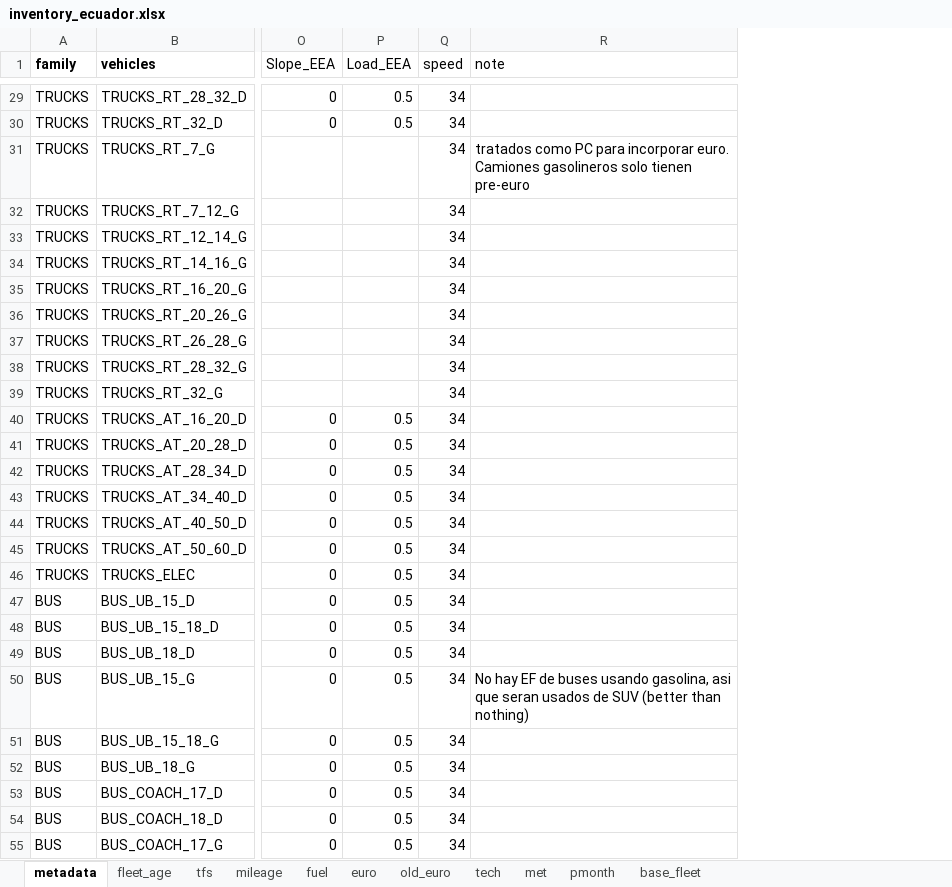
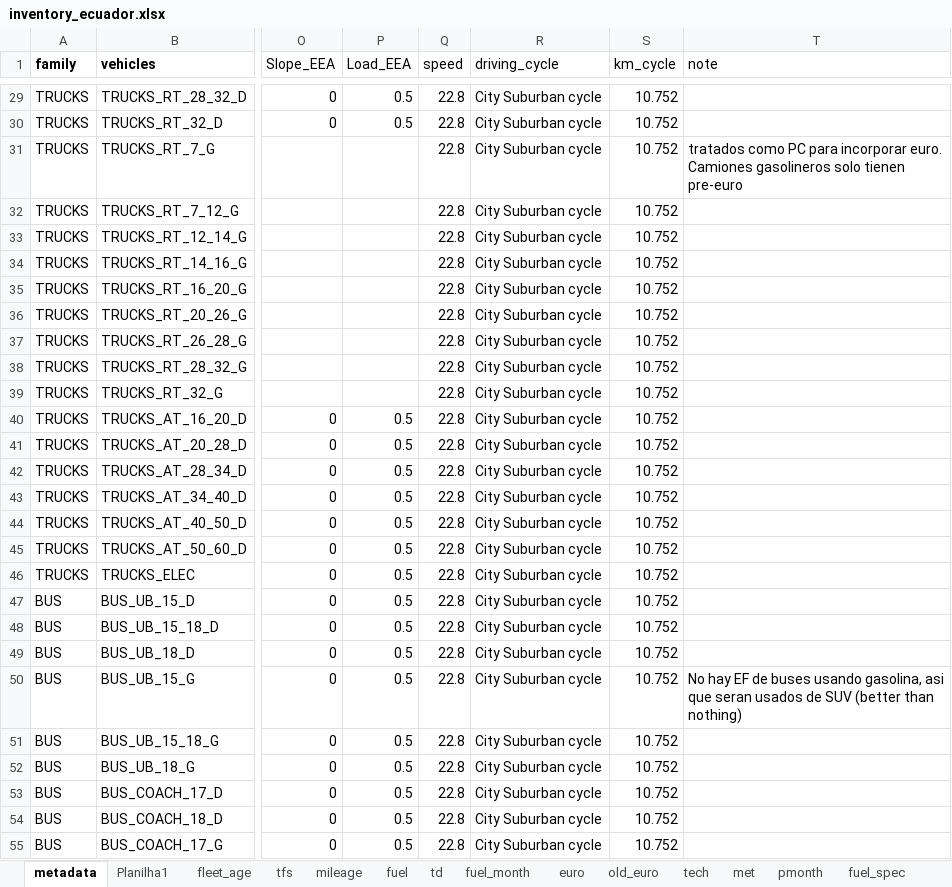
Before and after one commit to atmoschem/vein, an Excel workbook: projects/ecuador_td/config/inventory_ecuador.xlsx, sheet metadata, drawn as a sheet; only a part is shown, gaps mark what is left out; values as stored, in another font and other column widths than the file's, no borders; charts and pictures not drawn; the diff covers the shown part only; the diff names each change by its address in the sheet, - before the commit and + after, or states it on an @@ line.

```diff
--- a/projects/ecuador_td/config/inventory_ecuador.xlsx (sheet metadata)
+++ b/projects/ecuador_td/config/inventory_ecuador.xlsx (sheet metadata)
+sheet tab: Planilha1
+sheet tab: td
+sheet tab: fuel_month
+sheet tab: fuel_spec
+column R (driving_cycle), rows 29-55: all City Suburban cycle
+column S (km_cycle), rows 29-55: all 10.752
-Q29:Q55 (speed): 34
+Q29:Q55 (speed): 22.8
```
Also changed, not shown: 35 edited cells elsewhere in this sheet, sheet fuel, sheet met, 21 other files.
